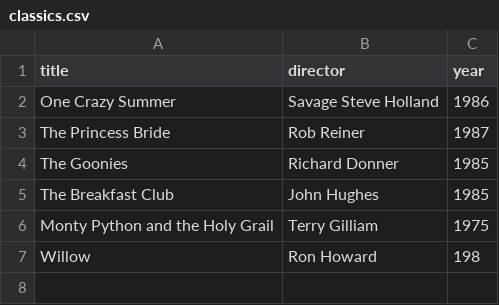
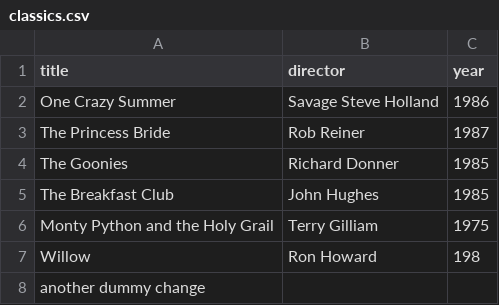
Before and after one commit to MrAriez/webflyx, a CSV file: classics.csv, drawn as a sheet; the diff names each change by its address in the sheet, - before the commit and + after, or states it on an @@ line.

```diff
--- a/classics.csv
+++ b/classics.csv
+row 8: another dummy change
```
